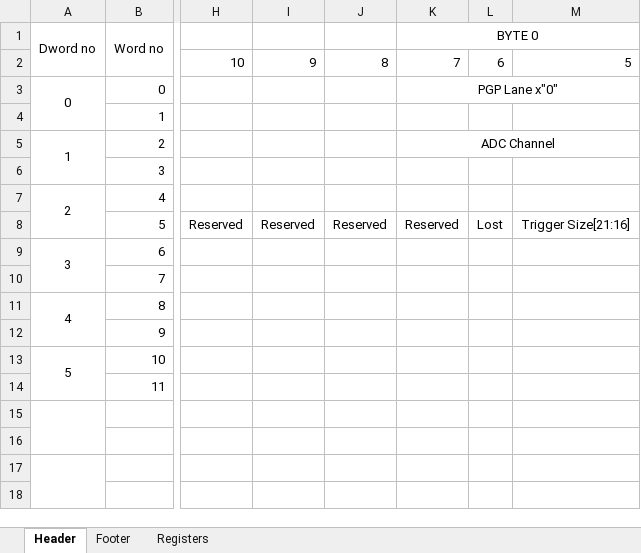
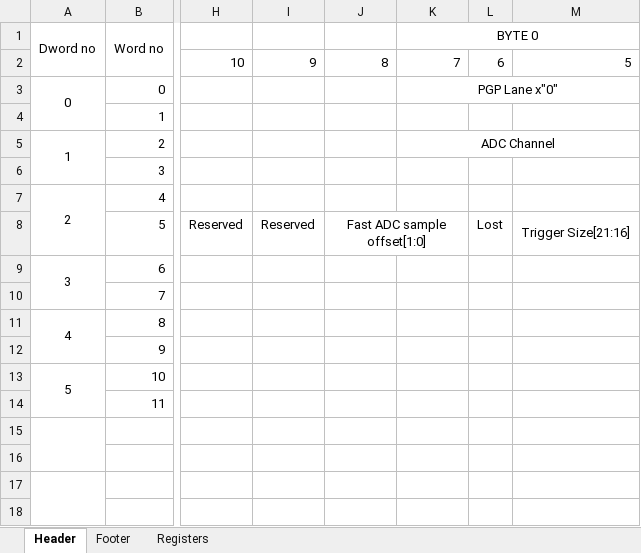
Before and after one commit to Tubbz-alt/lz-test-stand, an Excel workbook: doc/doc.xlsx, sheet Header, drawn as a sheet; only a part is shown, gaps mark what is left out; values as stored, in another font and other column widths than the file's, no borders; the diff names each change by its address in the sheet, - before the commit and + after, or states it on an @@ line.

Commit message:
updated doc

```diff
--- a/doc/doc.xlsx (sheet Header)
+++ b/doc/doc.xlsx (sheet Header)
-J8: Reserved
+J8: Fast ADC sample offset[1:0]
+J8:K8 merged
-K8 (BYTE 0): Reserved
+K8 (BYTE 0): (empty)
```
